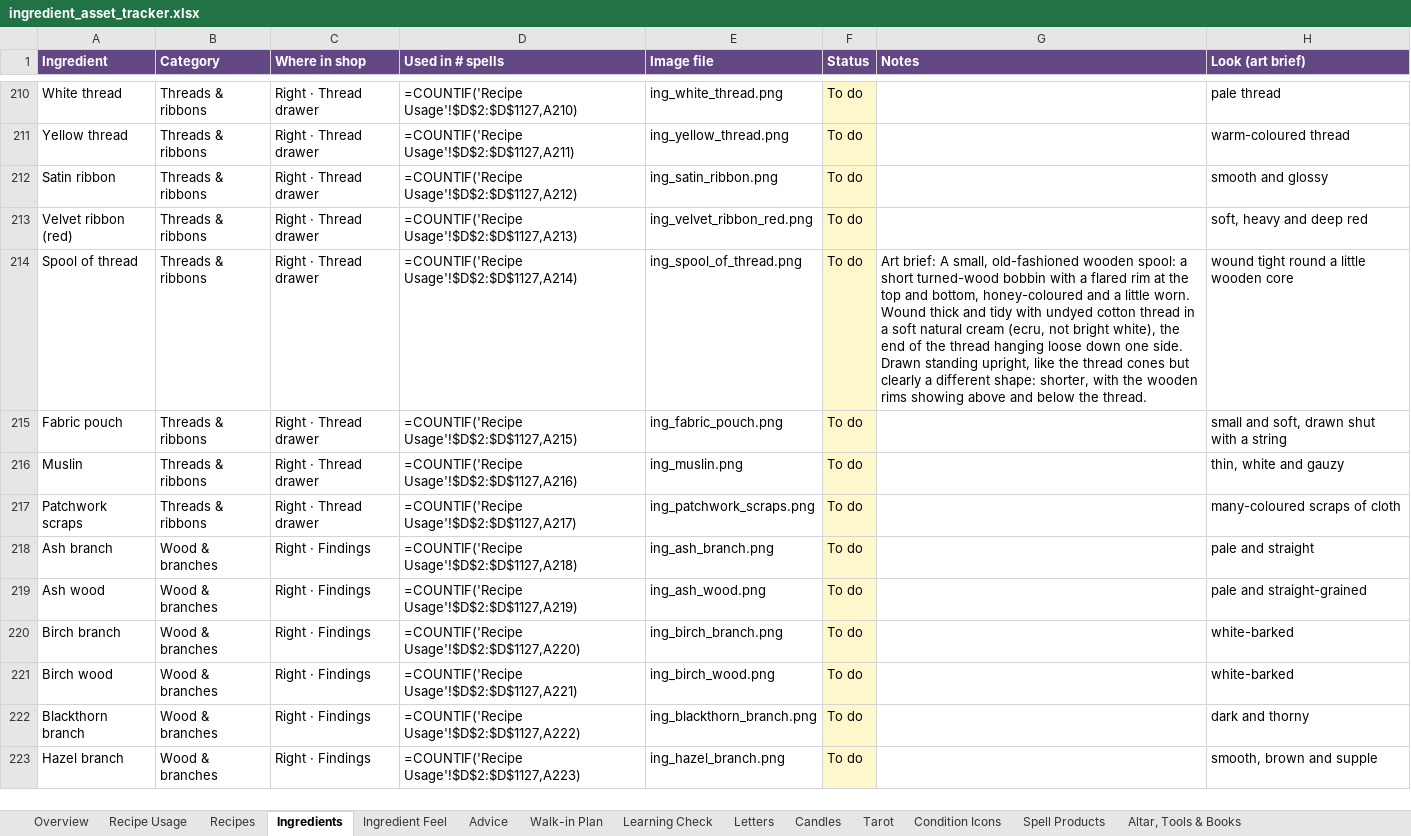
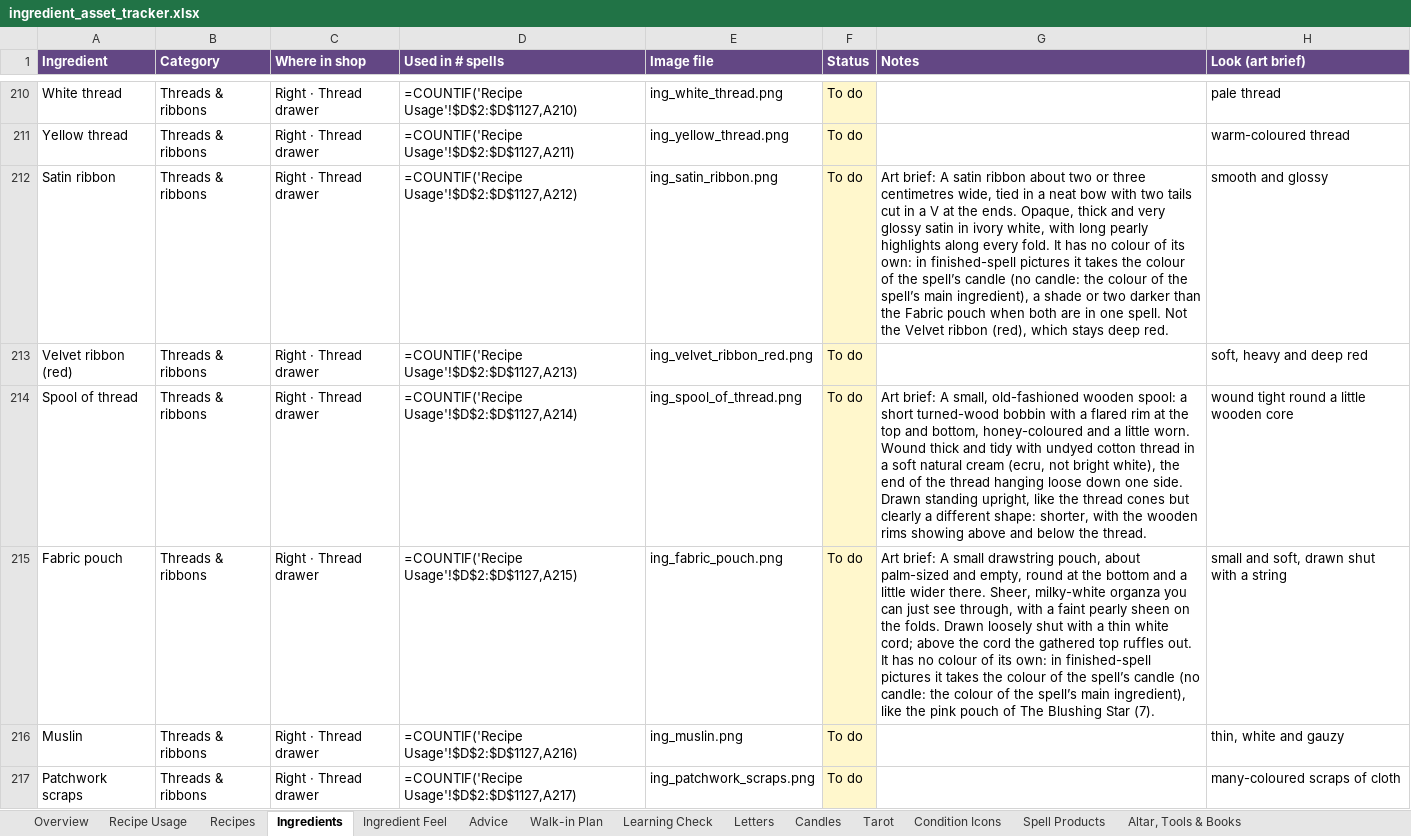
Before and after one commit to you36911-lab/The-Loveborne-Witchs-Emporium, an Excel workbook: ingredient_asset_tracker.xlsx, sheet Ingredients, drawn as a sheet; only a part is shown, gaps mark what is left out; the shorter side is filled out with more unchanged rows; values as stored, in another font and other column widths than the file's, no borders; formulas without a stored value are shown as written; the diff names each change by its address in the sheet, - before the commit and + after, or states it on an @@ line.

```diff
--- a/ingredient_asset_tracker.xlsx (sheet Ingredients)
+++ b/ingredient_asset_tracker.xlsx (sheet Ingredients)
-G212 (Notes): (empty)
+G212 (Notes): Art brief: A satin ribbon about two or three centimetres wide, tied in a neat bow with two tails cut in a V at the ends. Opaque, thick and very glossy satin in ivory white, with long pearly highlights along every fold. It has no colour of its own: in finished-spell pictures it takes the colour of the spell’s candle (no candle: the colour of the spell’s main ingredient), a shade or two darker than the Fabric pouch when both are in one spell. Not the Velvet ribbon (red), which stays deep red.
-G215 (Notes): (empty)
+G215 (Notes): Art brief: A small drawstring pouch, about palm-sized and empty, round at the bottom and a little wider there. Sheer, milky-white organza you can just see through, with a faint pearly sheen on the folds. Drawn loosely shut with a thin white cord; above the cord the gathered top ruffles out. It has no colour of its own: in finished-spell pictures it takes the colour of the spell’s candle (no candle: the colour of the spell’s main ingredient), like the pink pouch of The Blushing Star (7).
```
Also changed, not shown: 1 other file.
